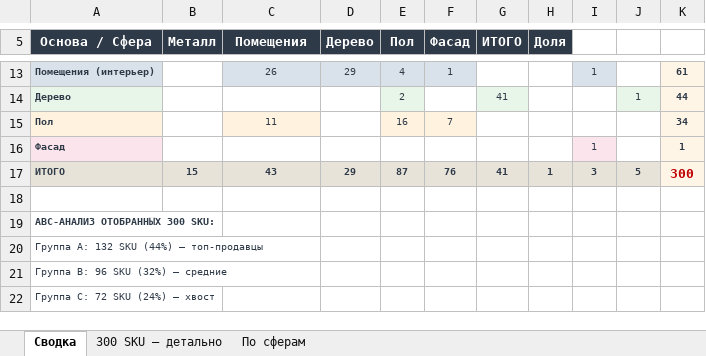
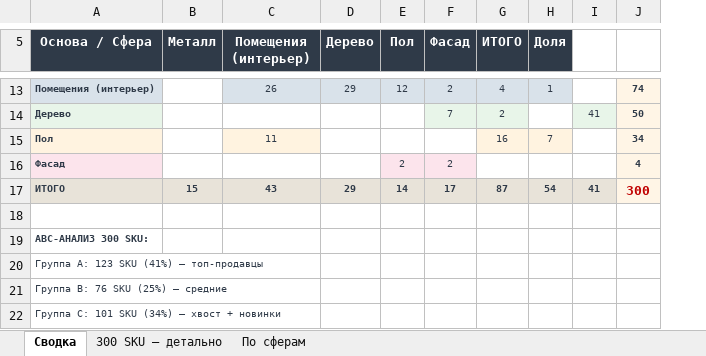
Before and after one commit to Iverson76newcomer/radar-empils, an Excel workbook: download/Ассортимент_Олимп_300_SKU.xlsx, sheet Сводка, drawn as a sheet; only a part is shown, gaps mark what is left out; values as stored, in another font and other column widths than the file's, no borders; removed rows and columns are numbered as before the commit, all else as after; the diff covers the shown part only; the diff names each change by its address in the sheet, - before the commit and + after, or states it on an @@ line.

```diff
--- a/download/Ассортимент_Олимп_300_SKU.xlsx (sheet Сводка)
+++ b/download/Ассортимент_Олимп_300_SKU.xlsx (sheet Сводка)
-column I, row 13: 1; row 17: 3
-column J, row 17: 5
+column I, row 17: 41
-C5: Помещения
+C5: Помещения (интерьер)
-E13 (Пол): 4
+E13 (Пол): 12
-F13 (Фасад): 1
+F13 (Фасад): 2
-G13 (ИТОГО): (empty)
+G13 (ИТОГО): 4
-G13:H13 fill: none
+G13:H13 fill: #D9E2EA
-H13 (Доля): (empty)
+H13 (Доля): 1
-J13: 61
+J13: 74
-row 14: Дерево |  |  |  | 2 |  | 41 |  |  | 1 | 44
+row 14: Дерево |  |  |  |  | 7 | 2 |  | 41 | 50
-E15 (Пол): 16
+E15 (Пол): (empty)
-E15:F15 fill: #FFF3E0
+E15:F15 fill: none
-F15 (Фасад): 7
+F15 (Фасад): (empty)
-G15 (ИТОГО): (empty)
+G15 (ИТОГО): 16
-G15:H15 fill: none
+G15:H15 fill: #FFF3E0
-H15 (Доля): (empty)
+H15 (Доля): 7
-row 16: Фасад |  |  |  |  |  |  |  | 1 |  | 1
+row 16: Фасад |  |  |  | 2 | 2 |  |  |  | 4
-E17 (Пол): 87
+E17 (Пол): 14
-F17 (Фасад): 76
+F17 (Фасад): 17
-G17 (ИТОГО): 41
+G17 (ИТОГО): 87
-H17 (Доля): 1
+H17 (Доля): 54
-A19 (Основа / Сфера): ABC-АНАЛИЗ ОТОБРАННЫХ 300 SKU:
+A19 (Основа / Сфера): ABC-АНАЛИЗ 300 SKU:
-A20 (Основа / Сфера): Группа А: 132 SKU (44%) — топ-продавцы
+A20 (Основа / Сфера): Группа А: 123 SKU (41%) — топ-продавцы
-A21 (Основа / Сфера): Группа В: 96 SKU (32%) — средние
+A21 (Основа / Сфера): Группа В: 76 SKU (25%) — средние
-A22 (Основа / Сфера): Группа С: 72 SKU (24%) — хвост
+A22 (Основа / Сфера): Группа С: 101 SKU (34%) — хвост + новинки
```
Also changed, not shown: 1 added row, 1 removed row, 20 edited cells and cell formats elsewhere in this sheet, sheet 300 SKU — детально, sheet По сферам, 1 other file.
